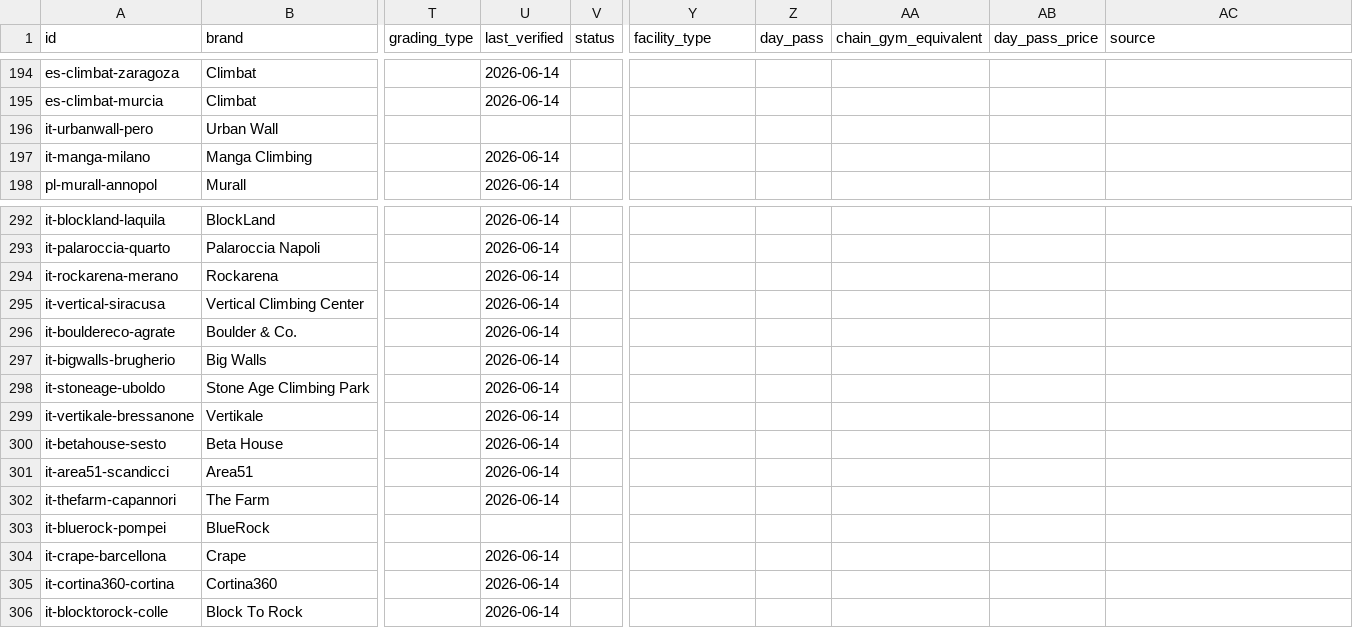
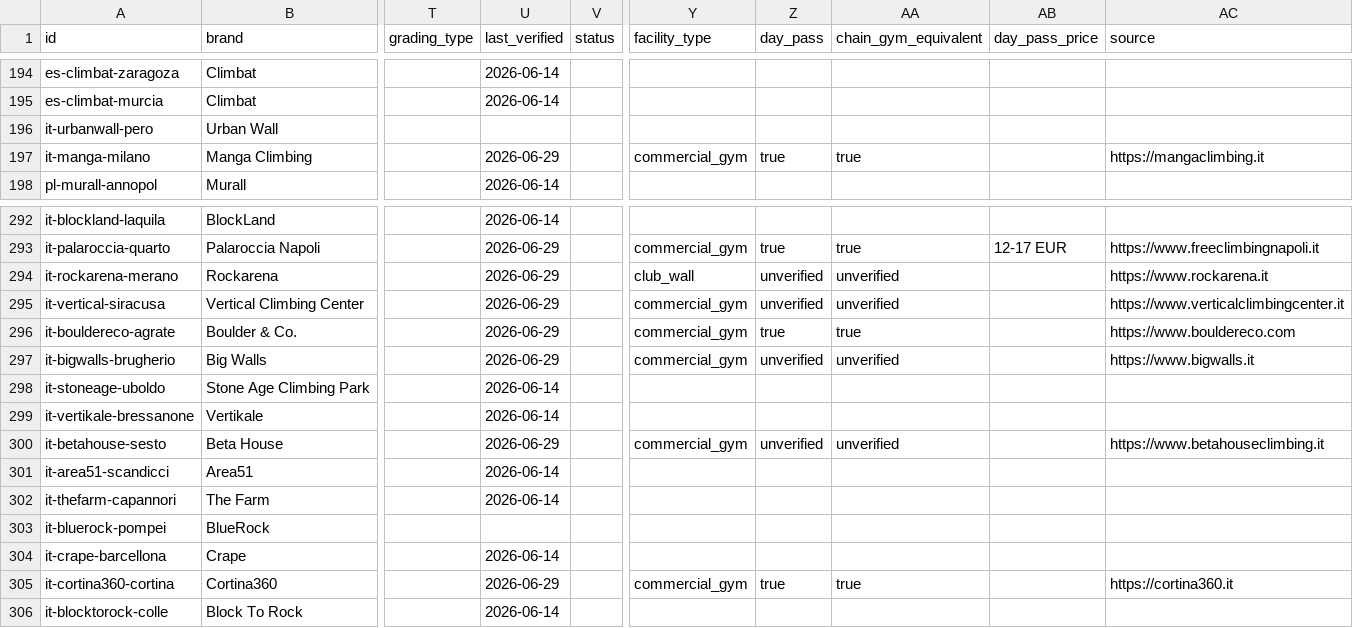
Before and after one commit to aNorrah/OpenClimbingDatasets, a CSV file: climbing_centers.csv, drawn as a sheet; only a part is shown, gaps mark what is left out; the diff covers the shown part only; the diff names each change by its address in the sheet, - before the commit and + after, or states it on an @@ line.

Commit message:
Update climbing centers with new information
Updated multiple climbing centers with new details and added commercial gym status for several locations.

```diff
--- a/climbing_centers.csv
+++ b/climbing_centers.csv
-U197 (last_verified): 2026-06-14
+U197 (last_verified): 2026-06-29
-Y197 (facility_type): (empty)
+Y197 (facility_type): commercial_gym
-Z197 (day_pass): (empty)
+Z197 (day_pass): true
-AA197 (chain_gym_equivalent): (empty)
+AA197 (chain_gym_equivalent): true
-AC197 (source): (empty)
+AC197 (source): https://mangaclimbing.it
-U293:U297 (last_verified): 2026-06-14
+U293:U297 (last_verified): 2026-06-29
-Y293 (facility_type): (empty)
+Y293 (facility_type): commercial_gym
-Z293 (day_pass): (empty)
+Z293 (day_pass): true
-AA293 (chain_gym_equivalent): (empty)
+AA293 (chain_gym_equivalent): true
-AB293 (day_pass_price): (empty)
+AB293 (day_pass_price): 12-17 EUR
-AC293 (source): (empty)
+AC293 (source): https://www.freeclimbingnapoli.it
-Y294 (facility_type): (empty)
+Y294 (facility_type): club_wall
-Z294:Z295 (day_pass): (empty)
+Z294:Z295 (day_pass): unverified
-AA294:AA295 (chain_gym_equivalent): (empty)
+AA294:AA295 (chain_gym_equivalent): unverified
-AC294 (source): (empty)
+AC294 (source): https://www.rockarena.it
-Y295:Y297 (facility_type): (empty)
+Y295:Y297 (facility_type): commercial_gym
-AC295 (source): (empty)
+AC295 (source): https://www.verticalclimbingcenter.it
-Z296 (day_pass): (empty)
+Z296 (day_pass): true
-AA296 (chain_gym_equivalent): (empty)
+AA296 (chain_gym_equivalent): true
-AC296 (source): (empty)
+AC296 (source): https://www.bouldereco.com
-Z297 (day_pass): (empty)
+Z297 (day_pass): unverified
-AA297 (chain_gym_equivalent): (empty)
+AA297 (chain_gym_equivalent): unverified
-AC297 (source): (empty)
+AC297 (source): https://www.bigwalls.it
-U300 (last_verified): 2026-06-14
+U300 (last_verified): 2026-06-29
-Y300 (facility_type): (empty)
+Y300 (facility_type): commercial_gym
-Z300 (day_pass): (empty)
+Z300 (day_pass): unverified
-AA300 (chain_gym_equivalent): (empty)
+AA300 (chain_gym_equivalent): unverified
-AC300 (source): (empty)
+AC300 (source): https://www.betahouseclimbing.it
-U305 (last_verified): 2026-06-14
+U305 (last_verified): 2026-06-29
-Y305 (facility_type): (empty)
+Y305 (facility_type): commercial_gym
-Z305 (day_pass): (empty)
+Z305 (day_pass): true
-AA305 (chain_gym_equivalent): (empty)
+AA305 (chain_gym_equivalent): true
-AC305 (source): (empty)
+AC305 (source): https://cortina360.it
```
Also changed, not shown: 132 edited cells elsewhere in this file.
